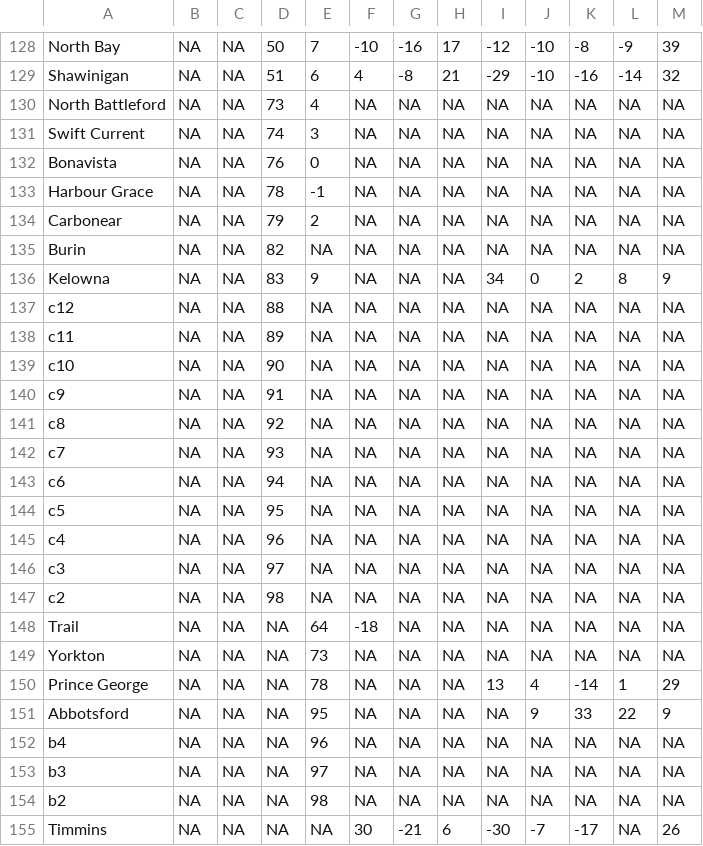
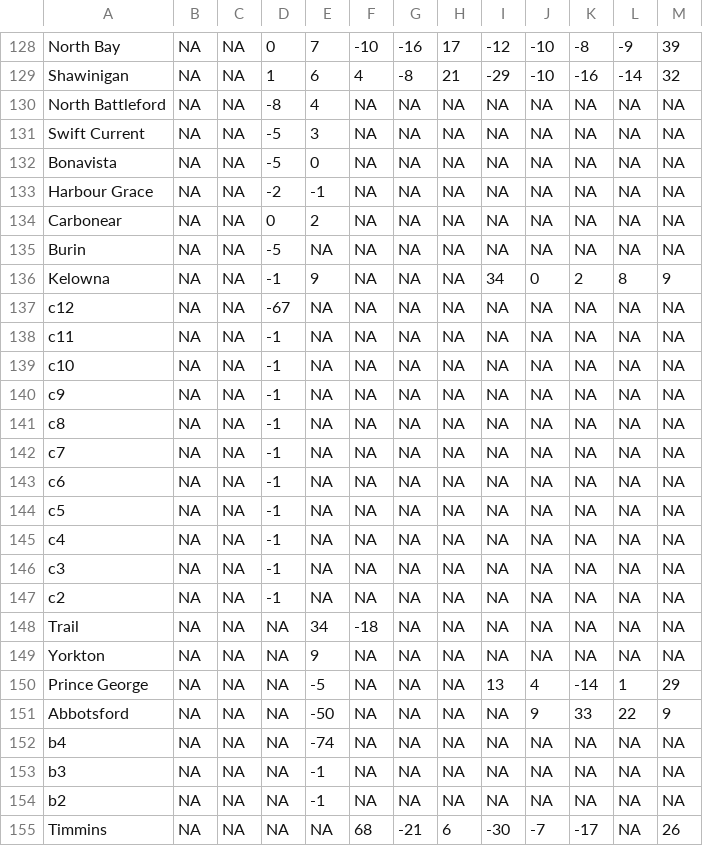
Before and after one commit to rmurcioUCL/RankDiversity, a CSV file: results/rankClocks/canadaDist.csv, drawn as a sheet; only a part is shown, gaps mark what is left out; the diff covers the shown part only; the diff names each change by its address in the sheet, - before the commit and + after, or states it on an @@ line.

```diff
--- a/results/rankClocks/canadaDist.csv
+++ b/results/rankClocks/canadaDist.csv
-D128: 50
+D128: 0
-D129: 51
+D129: 1
-D130: 73
+D130: -8
-D131: 74
+D131: -5
-D132: 76
+D132: -5
-D133: 78
+D133: -2
-D134: 79
+D134: 0
-D135: 82
+D135: -5
-D136: 83
+D136: -1
-D137: 88
+D137: -67
-D138: 89
+D138: -1
-D139: 90
+D139: -1
-D140: 91
+D140: -1
-D141: 92
+D141: -1
-D142: 93
+D142: -1
-D143: 94
+D143: -1
-D144: 95
+D144: -1
-D145: 96
+D145: -1
-D146: 97
+D146: -1
-D147: 98
+D147: -1
-E148: 64
+E148: 34
-E149: 73
+E149: 9
-E150: 78
+E150: -5
-E151: 95
+E151: -50
-E152: 96
+E152: -74
-E153: 97
+E153: -1
-E154: 98
+E154: -1
-F155: 30
+F155: 68
```
Also changed, not shown: 106 edited cells elsewhere in this file, data/canada.csv, results/rankDiversity/canadaRanks.csv, 1 other file.
